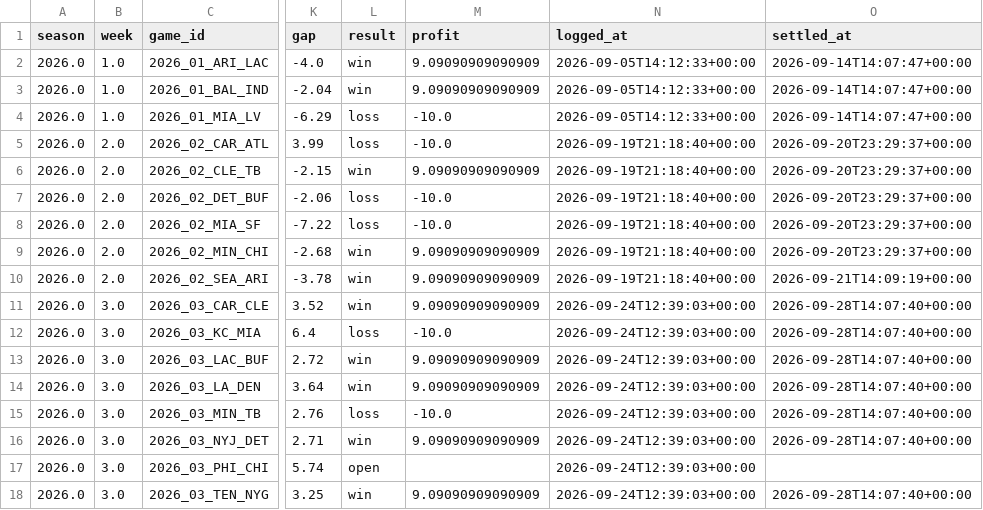
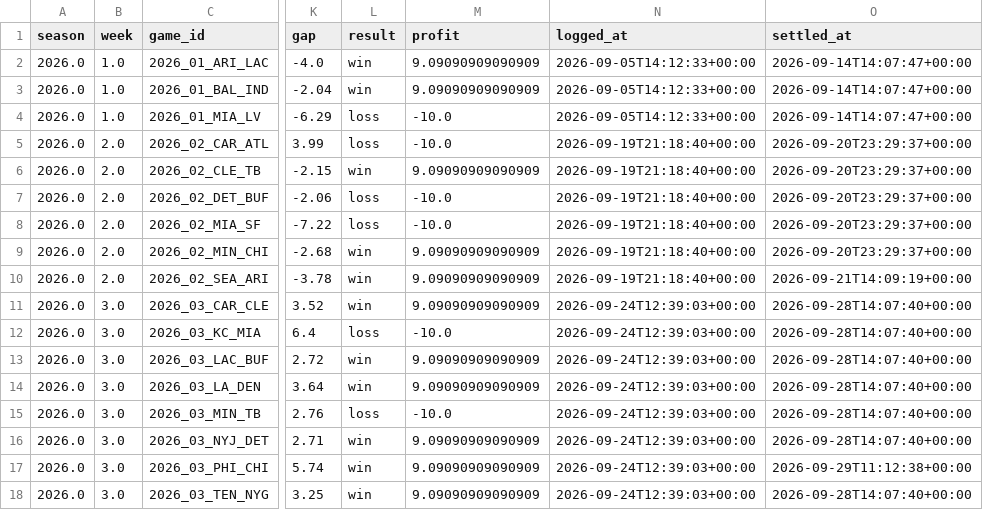
Before and after one commit to JimmyMick/nfl-pickem, a CSV file: predictions/cloud/paper_spread_plays.csv, drawn as a sheet; only a part is shown, gaps mark what is left out; the diff names each change by its address in the sheet, - before the commit and + after, or states it on an @@ line.

```diff
--- a/predictions/cloud/paper_spread_plays.csv
+++ b/predictions/cloud/paper_spread_plays.csv
-L17 (result): open
+L17 (result): win
-M17 (profit): (empty)
+M17 (profit): 9.09090909090909
-O17 (settled_at): (empty)
+O17 (settled_at): 2026-09-29T11:12:38+00:00
```
Also changed, not shown: predictions/cloud/graded_games.csv, predictions/cloud/schedule.csv, 2 other files.
